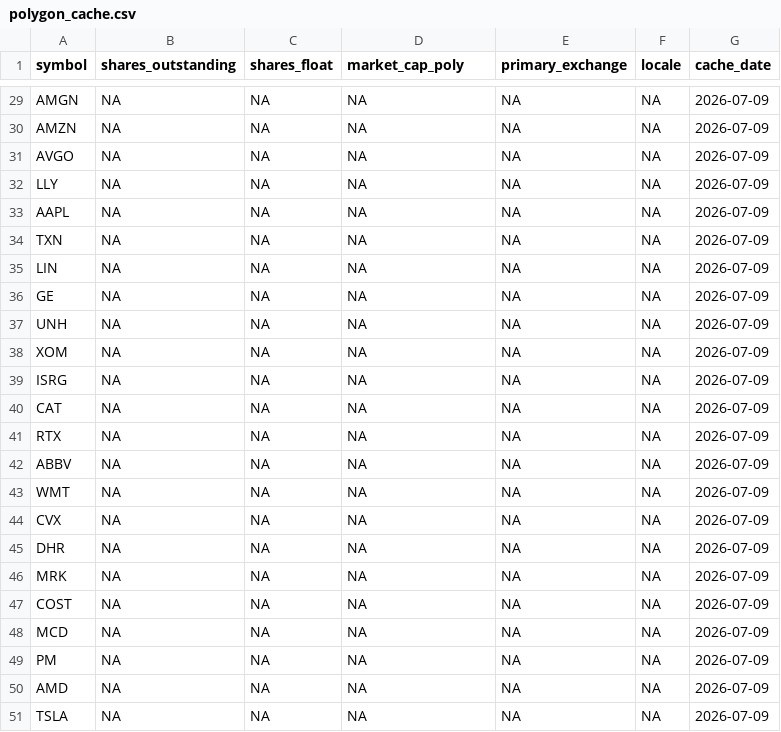
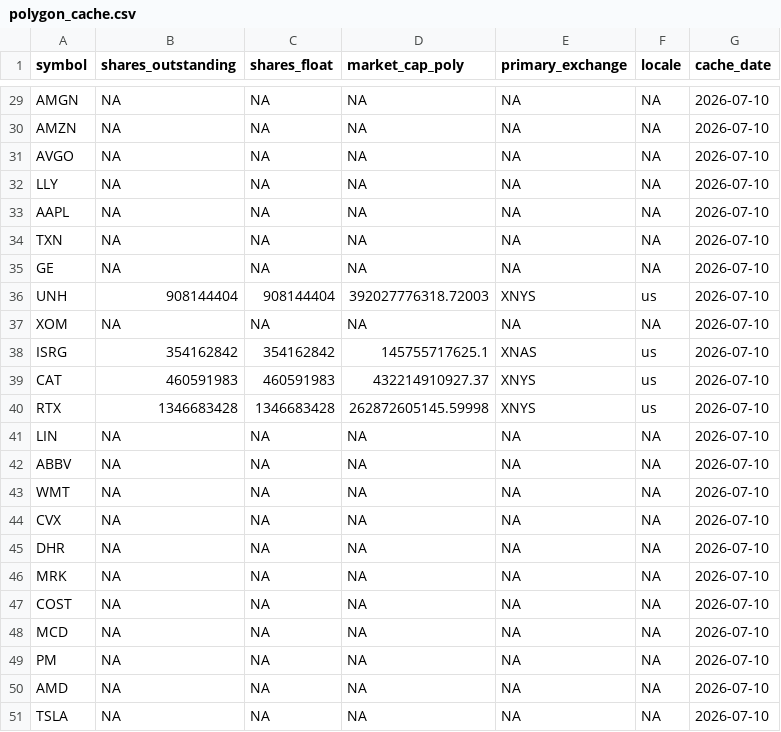
Before and after one commit to notrealmateja/r-screener, a CSV file: app/polygon_cache.csv, drawn as a sheet; only a part is shown, gaps mark what is left out; removed rows and columns are numbered as before the commit, all else as after; the diff covers the shown part only; the diff names each change by its address in the sheet, - before the commit and + after, or states it on an @@ line.

```diff
--- a/app/polygon_cache.csv
+++ b/app/polygon_cache.csv
-G29:G34 (cache_date): 2026-07-09
+G29:G34 (cache_date): 2026-07-10
-row 35: LIN | NA | NA | NA | NA | NA | 2026-07-09
-G35:G39 (cache_date): 2026-07-09
+G35:G39 (cache_date): 2026-07-10
-B36 (shares_outstanding): NA
+B36 (shares_outstanding): 908144404
-C36 (shares_float): NA
+C36 (shares_float): 908144404
-D36 (market_cap_poly): NA
+D36 (market_cap_poly): 392027776318.72003
-E36 (primary_exchange): NA
+E36 (primary_exchange): XNYS
-F36 (locale): NA
+F36 (locale): us
-B38 (shares_outstanding): NA
+B38 (shares_outstanding): 354162842
-C38 (shares_float): NA
+C38 (shares_float): 354162842
-D38 (market_cap_poly): NA
+D38 (market_cap_poly): 145755717625.1
-E38 (primary_exchange): NA
+E38 (primary_exchange): XNAS
-F38:F39 (locale): NA
+F38:F39 (locale): us
-B39 (shares_outstanding): NA
+B39 (shares_outstanding): 460591983
-C39 (shares_float): NA
+C39 (shares_float): 460591983
-D39 (market_cap_poly): NA
+D39 (market_cap_poly): 432214910927.37
-E39 (primary_exchange): NA
+E39 (primary_exchange): XNYS
+row 40: RTX | 1346683428 | 1346683428 | 262872605145.59998 | XNYS | us | 2026-07-10
-A41 (symbol): RTX
+A41 (symbol): LIN
-G41:G51 (cache_date): 2026-07-09
+G41:G51 (cache_date): 2026-07-10
```
Also changed, not shown: 3 added rows, 3 removed rows and 29 edited cells elsewhere in this file, app/alpha_history.csv, app/momentum_scored.csv, 26 other files.
